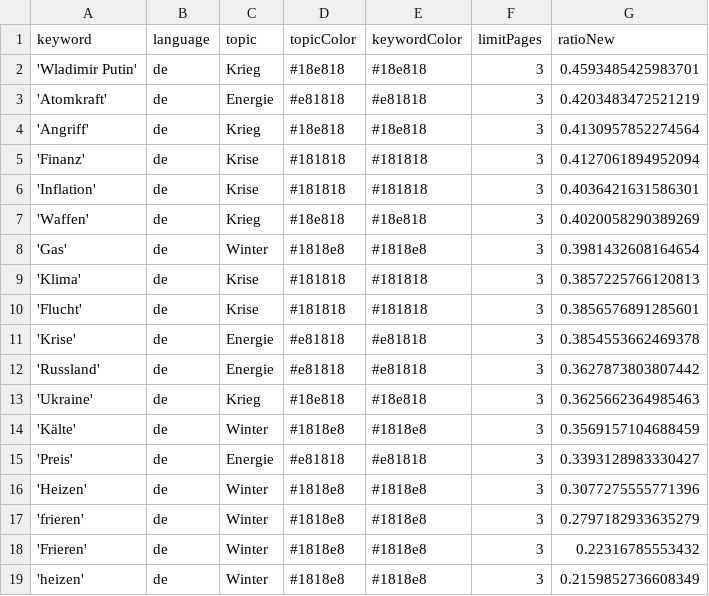
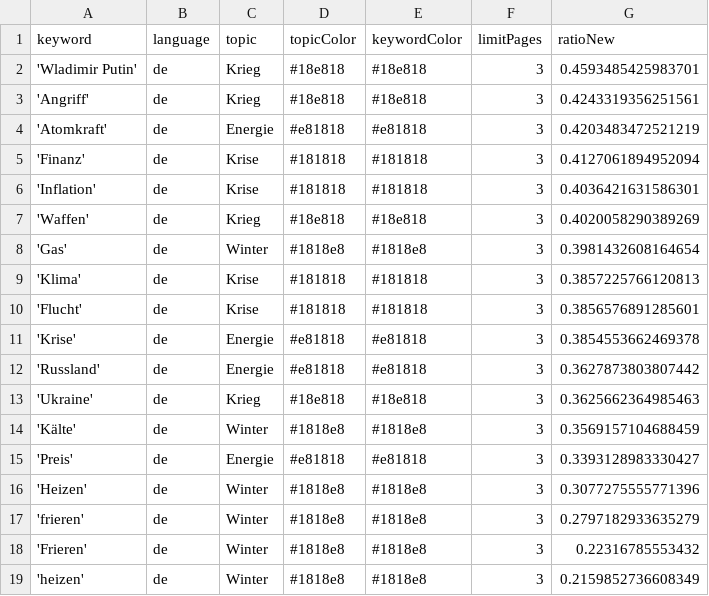
Before and after one commit to liese97-news/winterIsComing2, a CSV file: keywords.csv, drawn as a sheet; removed rows and columns are numbered as before the commit, all else as after; the diff names each change by its address in the sheet, - before the commit and + after, or states it on an @@ line.

```diff
--- a/keywords.csv
+++ b/keywords.csv
+row 3: 'Angriff' | de | Krieg | #18e818 | #18e818 | 3 | 0.4243319356251561
-row 4: 'Angriff' | de | Krieg | #18e818 | #18e818 | 3 | 0.4130957852274564
```
Also changed, not shown: 1 other file.
